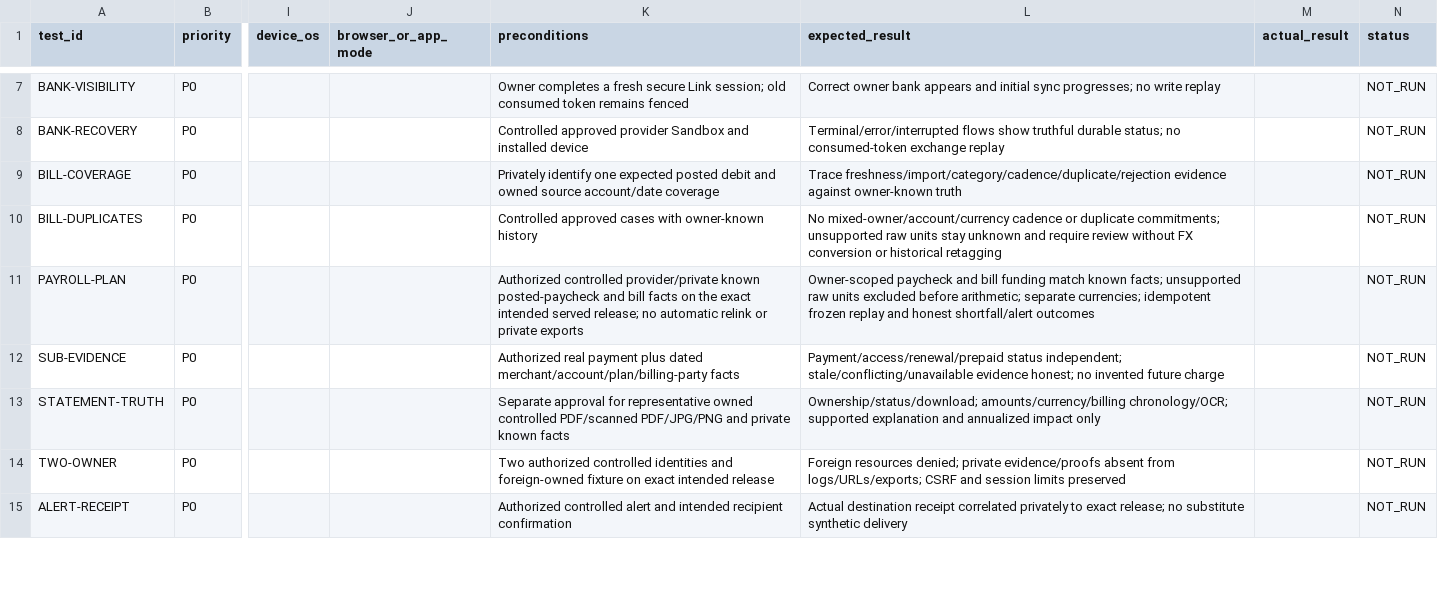
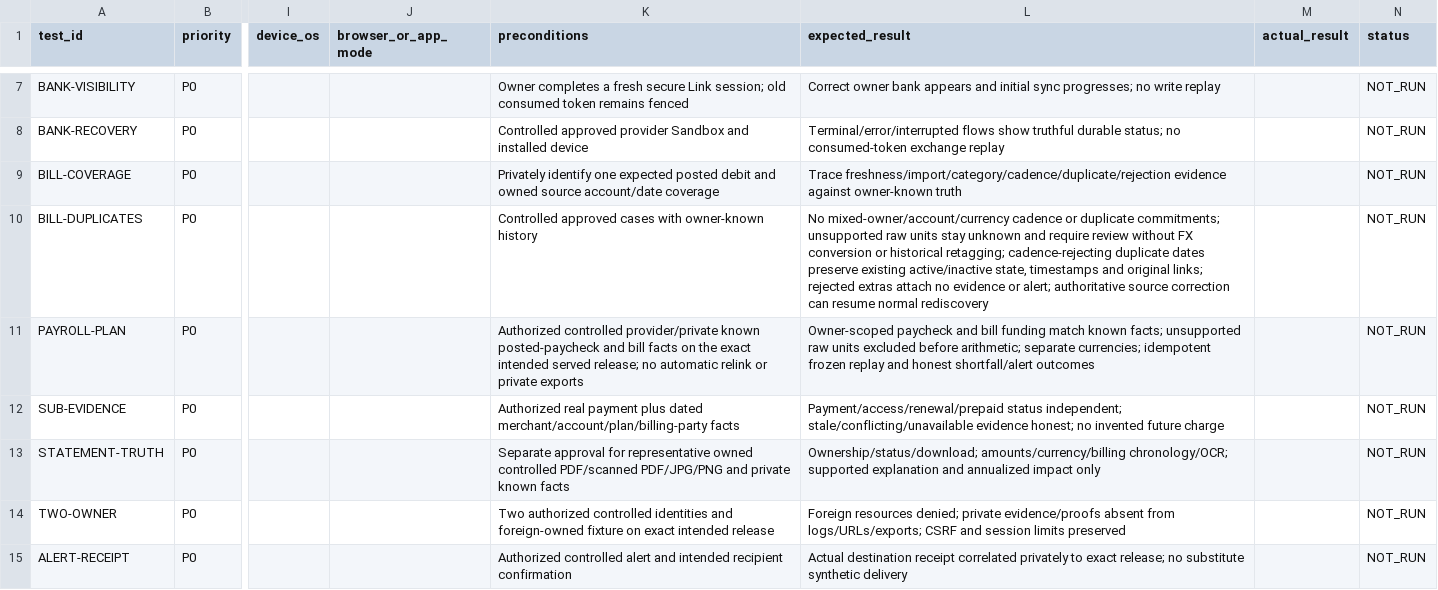
Before and after one commit to Fullworth-prod/FullWorth, a CSV file: deploy/SUNDAY-EVIDENCE-TEMPLATE-20261101.csv, drawn as a sheet; only a part is shown, gaps mark what is left out; the diff names each change by its address in the sheet, - before the commit and + after, or states it on an @@ line.

Commit message:
docs: require preserved bill evidence in real ambiguity acceptance

```diff
--- a/deploy/SUNDAY-EVIDENCE-TEMPLATE-20261101.csv
+++ b/deploy/SUNDAY-EVIDENCE-TEMPLATE-20261101.csv
-L10 (expected_result): …or historical retagging
+L10 (expected_result): …or historical retagging; cadence-rejecting duplicate dates preserve existing active/inactive state, timestamps and original links; rejected extras attach no evidence or alert; authoritative source correction can resume normal rediscovery
```
Also changed, not shown: 1 other file.
